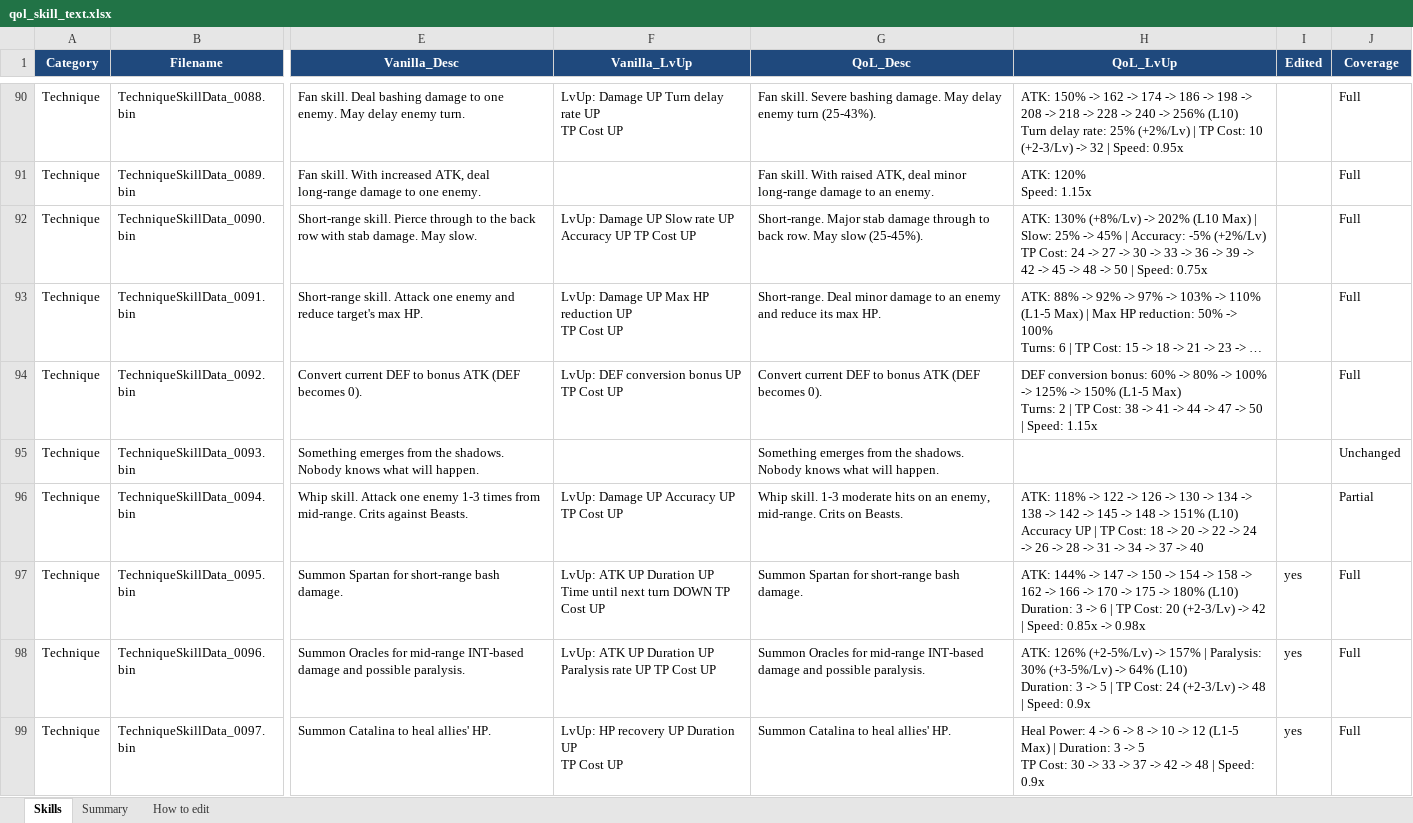
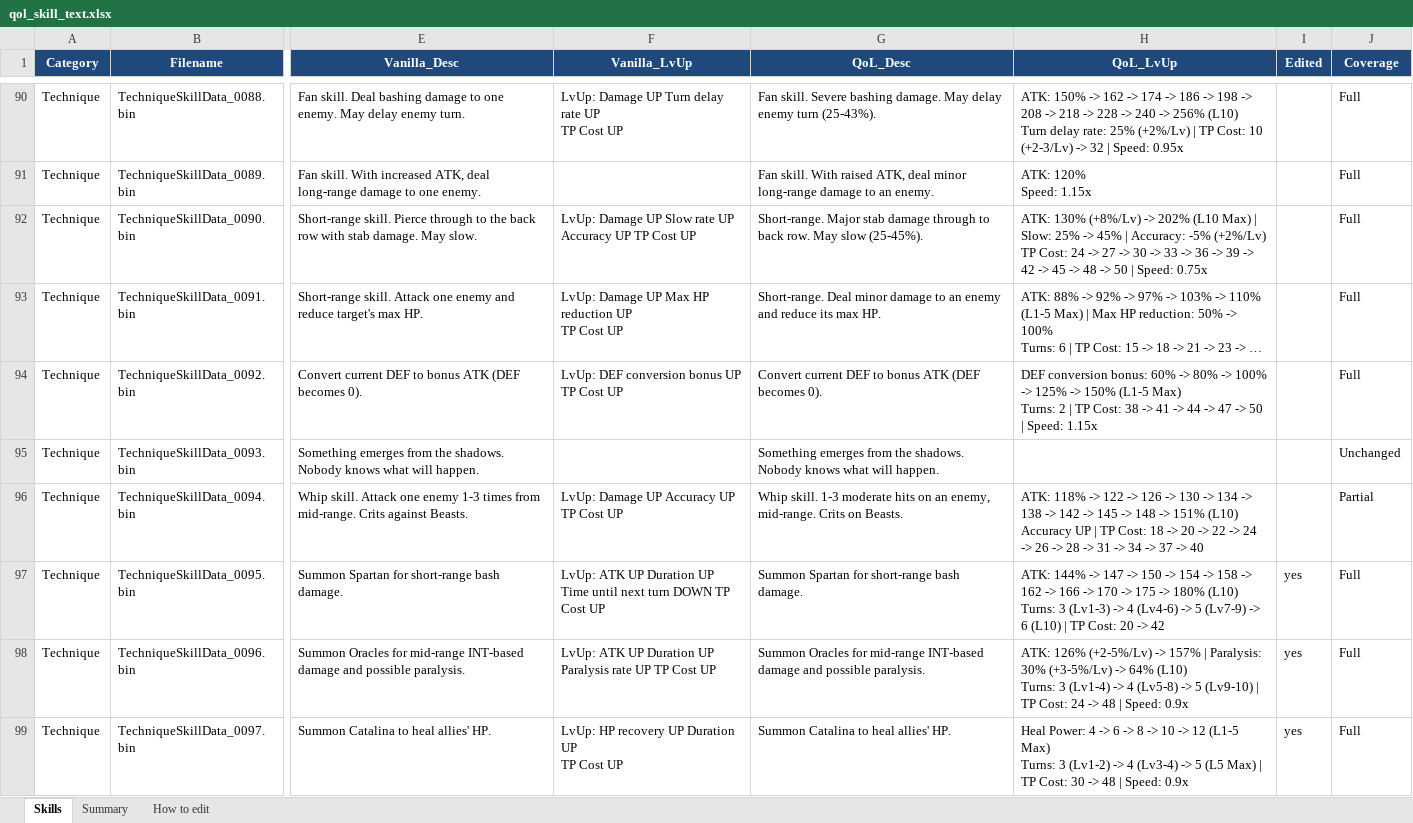
Before and after one commit to Asaad-E/DungeonTravelers_2_2_qol_balance_mod, an Excel workbook: mod_project/data_tables/qol_skill_text.xlsx, sheet Skills, drawn as a sheet; only a part is shown, gaps mark what is left out; long unchanged cells end in …; values as stored, in another font and other column widths than the file's, no borders; ↵ is a line break in a cell; the diff covers the shown part only; the diff names each change by its address in the sheet, - before the commit and + after, or states it on an @@ line.

Commit message:
qol: refine doll turns to stepped level ranges and document x86 reverse
refine doll turns to stepped level ranges and document x86 reverse
engineering of 144 enchants

- Dolls (Spartan, Oracles, Catalina, Mercidarian, Star Dust Arrow):
display stepped turn ranges e.g. 'Turns: 3 (Lv1-3) -> 4 (Lv4-6) -> 5
(Lv7-9) -> 6 (L10)' for instant readability while preserving combat
progression on Line 2. - text_checks.py: support monotonic stepped
series matching in series_fits() and fallback to summon turns (effect
147) for Turns label. - test_effect_decoding.py: update assertions to
verify stepped turns notation. - docs/ENCHANT_ANALYSIS_ROADMAP_B.md:
complete reverse engineering report on 144 equipment enchantments from
x86 disassembly.

```diff
--- a/mod_project/data_tables/qol_skill_text.xlsx (sheet Skills)
+++ b/mod_project/data_tables/qol_skill_text.xlsx (sheet Skills)
-H97 (QoL_LvUp): …180% (L10) ↵ Duration: 3 -> 6 | TP Cost: 20 (+2-3/Lv) -> 42 | Speed: 0.85x -> 0.98x
+H97 (QoL_LvUp): …180% (L10) ↵ Turns: 3 (Lv1-3) -> 4 (Lv4-6) -> 5 (Lv7-9) -> 6 (L10) | TP Cost: 20 -> 42
-H98 (QoL_LvUp): …64% (L10) ↵ Duration: 3 -> 5 | TP Cost: 24 (+2-3/Lv) -> 48…
+H98 (QoL_LvUp): …64% (L10) ↵ Turns: 3 (Lv1-4) -> 4 (Lv5-8) -> 5 (Lv9-10) | TP Cost: 24 -> 48…
-H99 (QoL_LvUp): …(L1-5 Max) | Duration: 3 -> 5 ↵ TP Cost: 30 -> 33 -> 37 -> 42 -> 48…
+H99 (QoL_LvUp): …(L1-5 Max) ↵ Turns: 3 (Lv1-2) -> 4 (Lv3-4) -> 5 (L5 Max) | TP Cost: 30 -> 48…
```
Also changed, not shown: 3 edited cells elsewhere in this sheet, 3 other files.
